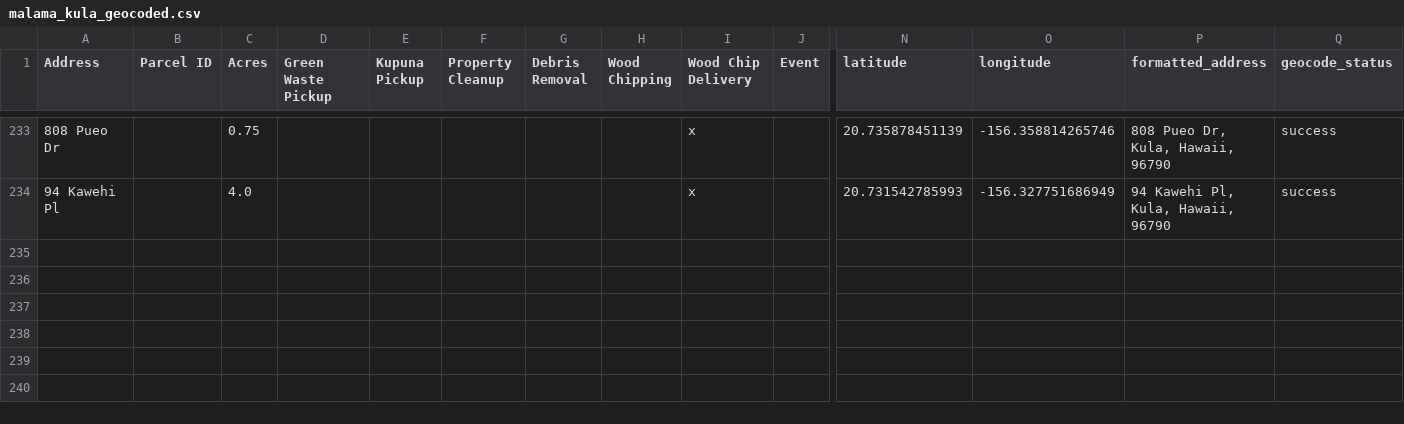
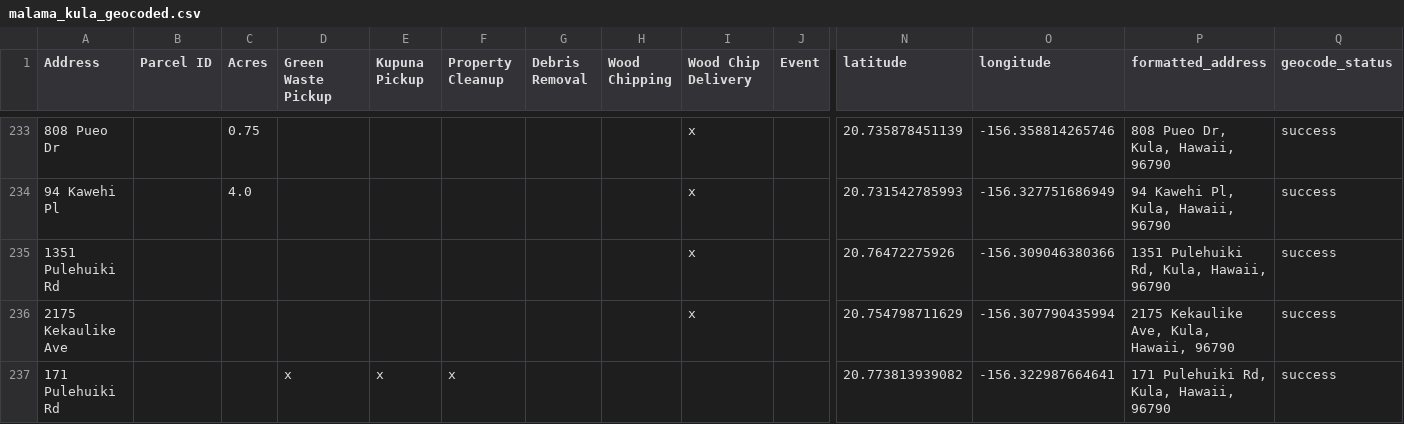
Before and after one commit to elimsmith4/malamakula, a CSV file: docs/malama_kula_geocoded.csv, drawn as a sheet; only a part is shown, gaps mark what is left out; rows hold the shown columns only; the diff names each change by its address in the sheet, - before the commit and + after, or states it on an @@ line.

```diff
--- a/docs/malama_kula_geocoded.csv
+++ b/docs/malama_kula_geocoded.csv
+row 235: 1351 Pulehuiki Rd |  |  |  |  |  |  |  | x |  | 20.76472275926 | -156.309046380366 | 1351 Pulehuiki Rd, Kula, Hawaii, 96790 | success
+row 236: 2175 Kekaulike Ave |  |  |  |  |  |  |  | x |  | 20.754798711629 | -156.307790435994 | 2175 Kekaulike Ave, Kula, Hawaii, 96790 | success
+row 237: 171 Pulehuiki Rd |  |  | x | x | x |  |  |  |  | 20.773813939082 | -156.322987664641 | 171 Pulehuiki Rd, Kula, Hawaii, 96790 | success
```
Also changed, not shown: geocode_cache.csv, 4 other files.
